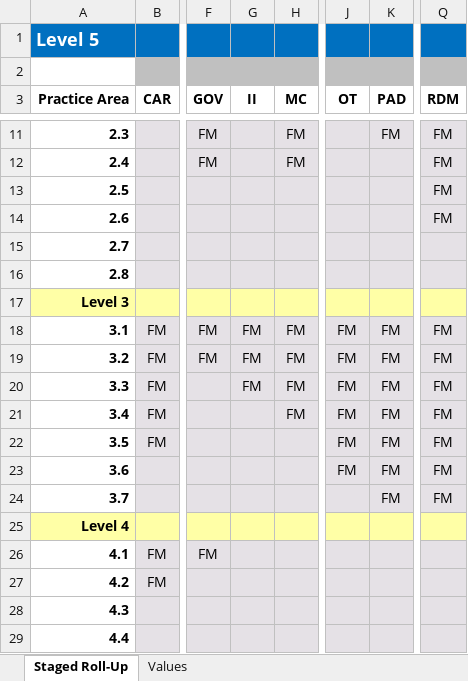
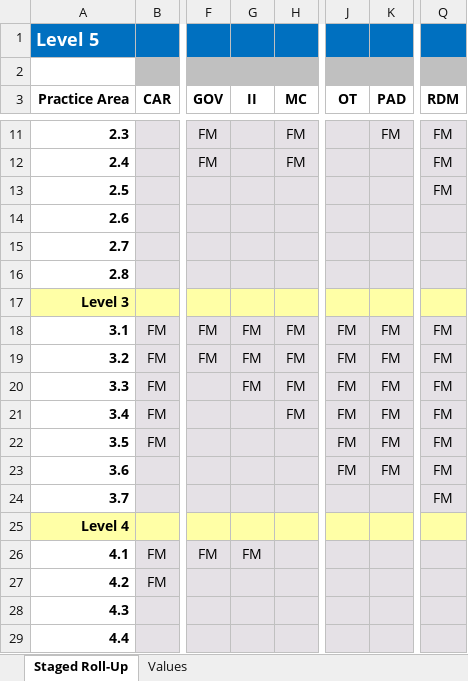
Before and after one commit to DemixTech/CMMITools, an Excel workbook: 2024-05-04to05-10 (A5) C384400 NASA/02_CASimportExport/11_v01_PracticeCharacterizations PLACE HOLDER.xlsx, sheet Staged Roll-Up, drawn as a sheet; only a part is shown, gaps mark what is left out; values as stored, in another font and other column widths than the file's, no borders; conditional formats not drawn; the diff names each change by its address in the sheet, - before the commit and + after, or states it on an @@ line.

Commit message:
Update 11_v01_PracticeCharacterizations PLACE HOLDER.xlsx

```diff
--- a/2024-05-04to05-10 (A5) C384400 NASA/02_CASimportExport/11_v01_PracticeCharacterizations PLACE HOLDER.xlsx (sheet Staged Roll-Up)
+++ b/2024-05-04to05-10 (A5) C384400 NASA/02_CASimportExport/11_v01_PracticeCharacterizations PLACE HOLDER.xlsx (sheet Staged Roll-Up)
-Q14 (RDM): FM
+Q14 (RDM): (empty)
-K24 (PAD): FM
+K24 (PAD): (empty)
-G26 (II): (empty)
+G26 (II): FM
```
